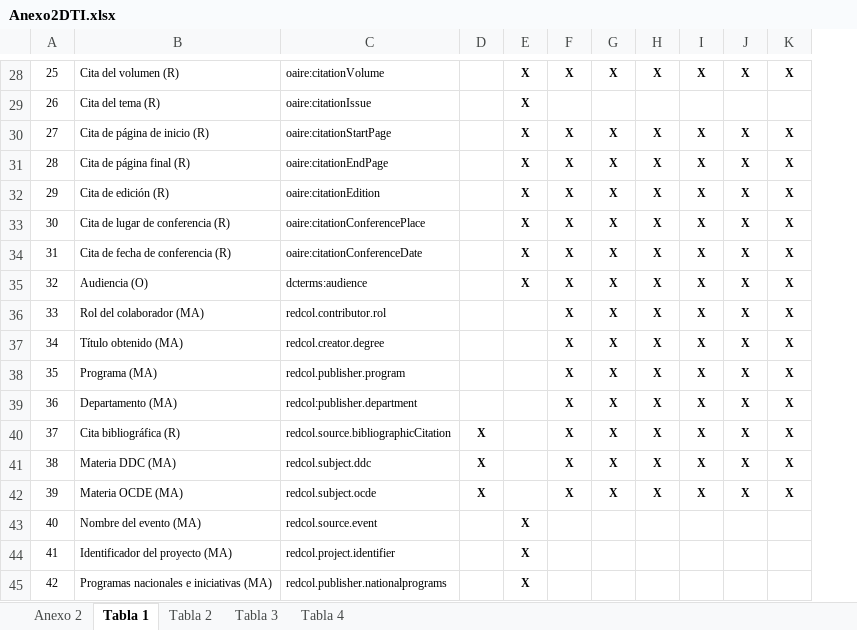
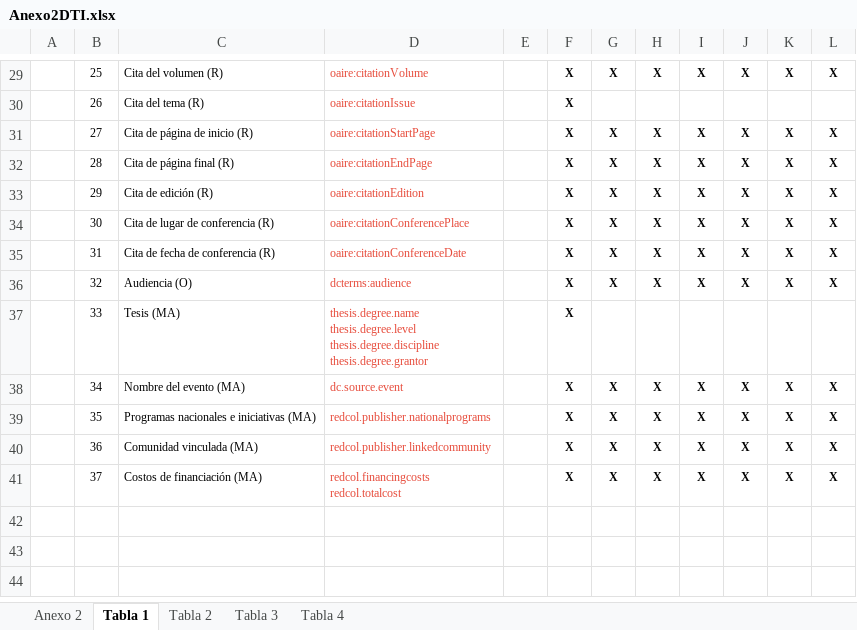
Before and after one commit to rcic/openaire4, an Excel workbook: docs/_static/Anexo2DTI.xlsx, sheet Tabla 1, drawn as a sheet; only a part is shown, gaps mark what is left out; values as stored, in another font and other column widths than the file's, no borders; removed rows and columns are numbered as before the commit, all else as after; ↵ is a line break in a cell; the diff covers the shown part only; the diff names each change by its address in the sheet, - before the commit and + after, or states it on an @@ line.

```diff
--- a/docs/_static/Anexo2DTI.xlsx (sheet Tabla 1)
+++ b/docs/_static/Anexo2DTI.xlsx (sheet Tabla 1)
+column A, empty
-D29:D41 text colour: black
+D29:D41 text colour: #E74C3C
-C37: Rol del colaborador (MA)
+C37: Tesis (MA)
-D37: redcol.contributor.rol
+D37: thesis.degree.name ↵ thesis.degree.level ↵ thesis.degree.discipline ↵ thesis.degree.grantor
-F37:F41: (empty)
+F37:F41: X
-G37: X
+G37: (empty)
-H37: X
+H37: (empty)
-I37: X
+I37: (empty)
-J37: X
+J37: (empty)
-K37: X
+K37: (empty)
-L37: X
+L37: (empty)
-C38: Título obtenido (MA)
+C38: Nombre del evento (MA)
-D38: redcol.creator.degree
+D38: dc.source.event
-C39: Programa (MA)
+C39: Programas nacionales e iniciativas (MA)
-D39: redcol.publisher.program
+D39: redcol.publisher.nationalprograms
-C40: Departamento (MA)
+C40: Comunidad vinculada (MA)
-D40: redcol:publisher.department
+D40: redcol.publisher.linkedcommunity
-C41: Cita bibliográfica (R)
+C41: Costos de financiación (MA)
-D41: redcol.source.bibliographicCitation
+D41: redcol.financingcosts ↵ redcol.totalcost
-E41: X
+E41: (empty)
-row 41: 38 | Materia DDC (MA) | redcol.subject.ddc | X |  | X | X | X | X | X | X
-row 42: 39 | Materia OCDE (MA) | redcol.subject.ocde | X |  | X | X | X | X | X | X
-row 43: 40 | Nombre del evento (MA) | redcol.source.event |  | X
-row 44: 41 | Identificador del proyecto (MA) | redcol.project.identifier |  | X
-row 45: 42 | Programas nacionales e iniciativas (MA) | redcol.publisher.nationalprograms |  | X
```
Also changed, not shown: 1 added row, 1 edited cell and cell formats elsewhere in this sheet, sheet Anexo 2, sheet Tabla 2, sheet Tabla 4, sheet Tabla 3, 4 other files.
